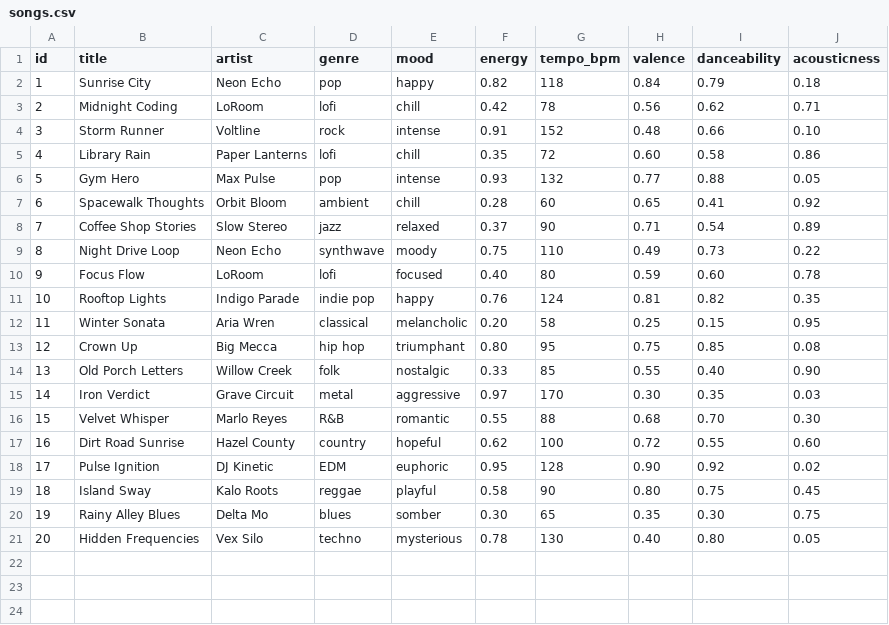
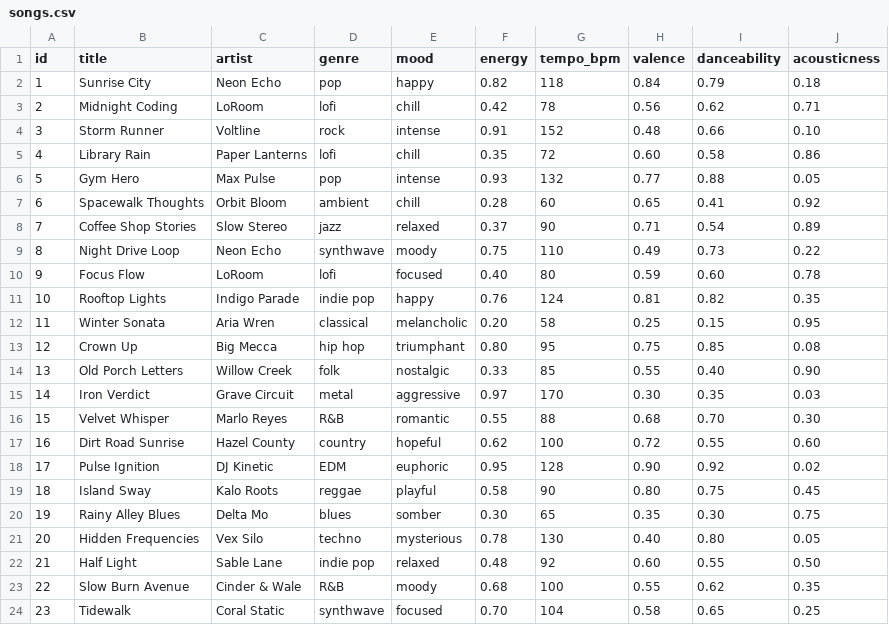
Before and after one commit to Abg2091/ai110-module3show-musicrecommendersimulation-starter, a CSV file: data/songs.csv, drawn as a sheet.

Commit message:
modified:   README.md 	modified:   data/songs.csv 	modified:   src/main.py 	modified:   src/recommender.py

```diff
--- a/data/songs.csv
+++ b/data/songs.csv
@@ -21 +21,4 @@ id,title,artist,genre,mood,energy,tempo_bpm,valence,danceability,acousticness
 20,Hidden Frequencies,Vex Silo,techno,mysterious,0.78,130,0.40,0.80,0.05
+21,Half Light,Sable Lane,indie pop,relaxed,0.48,92,0.60,0.55,0.50
+22,Slow Burn Avenue,Cinder & Wale,R&B,moody,0.68,100,0.55,0.62,0.35
+23,Tidewalk,Coral Static,synthwave,focused,0.70,104,0.58,0.65,0.25
```
Also changed, not shown: 3 other files.
